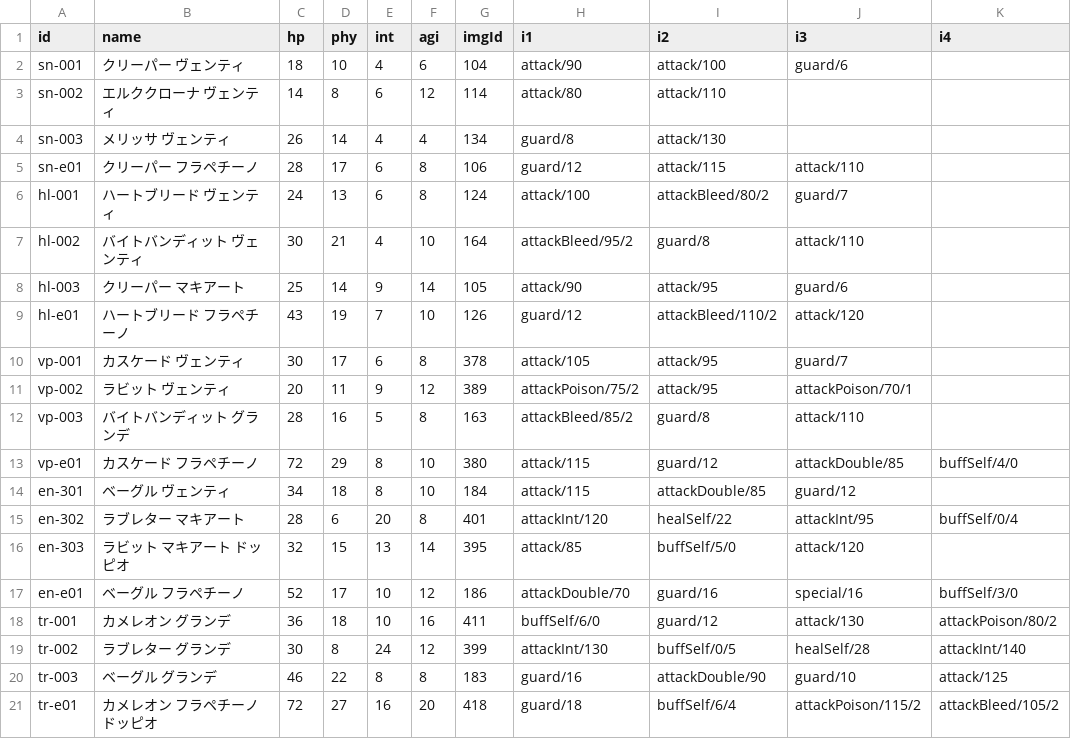
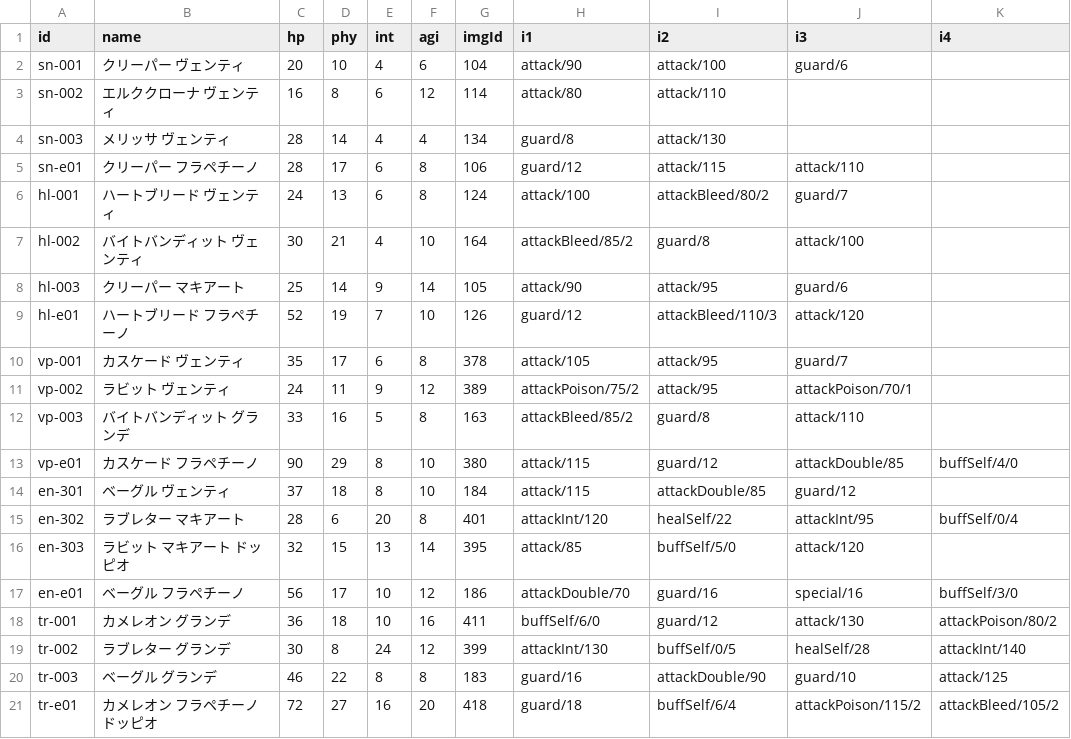
Before and after one commit to bearko/mycryptotactics, a CSV file: prototype/data/enemies.csv, drawn as a sheet; only a part is shown; the diff names each change by its address in the sheet, - before the commit and + after, or states it on an @@ line.

```diff
--- a/prototype/data/enemies.csv
+++ b/prototype/data/enemies.csv
-C2 (hp): 18
+C2 (hp): 20
-C3 (hp): 14
+C3 (hp): 16
-C4 (hp): 26
+C4 (hp): 28
-H7 (i1): attackBleed/95/2
+H7 (i1): attackBleed/85/2
-J7 (i3): attack/110
+J7 (i3): attack/100
-C9 (hp): 43
+C9 (hp): 52
-I9 (i2): attackBleed/110/2
+I9 (i2): attackBleed/110/3
-C10 (hp): 30
+C10 (hp): 35
-C11 (hp): 20
+C11 (hp): 24
-C12 (hp): 28
+C12 (hp): 33
-C13 (hp): 72
+C13 (hp): 90
-C14 (hp): 34
+C14 (hp): 37
-C17 (hp): 52
+C17 (hp): 56
```
Also changed, not shown: prototype/data/bosses.csv, prototype/data/heroes.csv, 11 other files.
